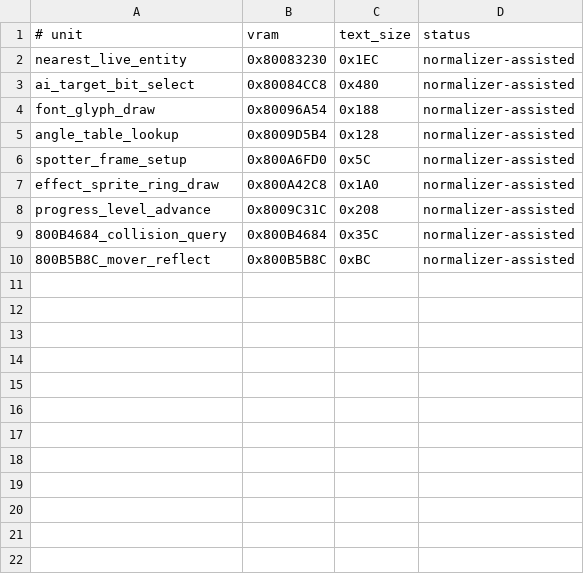
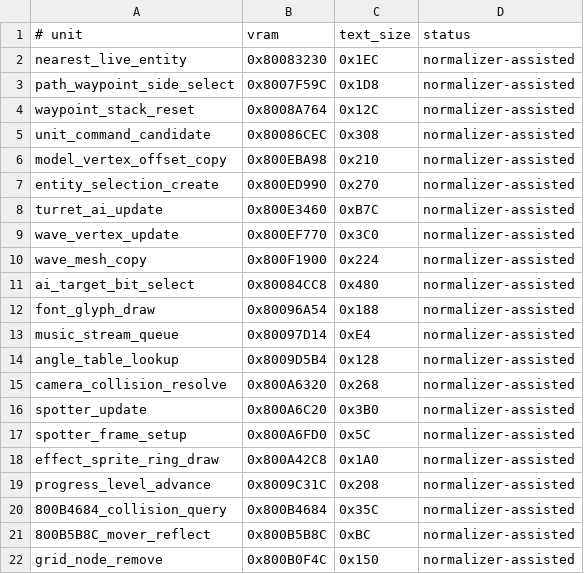
Before and after one commit to TheGh0stShip/BattleTanx-Global-Assault, a TSV file: config/us/normalizer_assisted_units.tsv, drawn as a sheet; the diff names each change by its address in the sheet, - before the commit and + after, or states it on an @@ line.

Commit message:
Reconstruct waypoint, camera, turret, and effect routines

```diff
--- a/config/us/normalizer_assisted_units.tsv
+++ b/config/us/normalizer_assisted_units.tsv
+row 3: path_waypoint_side_select | 0x8007F59C | 0x1D8 | normalizer-assisted
+row 4: waypoint_stack_reset | 0x8008A764 | 0x12C | normalizer-assisted
+row 5: unit_command_candidate | 0x80086CEC | 0x308 | normalizer-assisted
+row 6: model_vertex_offset_copy | 0x800EBA98 | 0x210 | normalizer-assisted
+row 7: entity_selection_create | 0x800ED990 | 0x270 | normalizer-assisted
+row 8: turret_ai_update | 0x800E3460 | 0xB7C | normalizer-assisted
+row 9: wave_vertex_update | 0x800EF770 | 0x3C0 | normalizer-assisted
+row 10: wave_mesh_copy | 0x800F1900 | 0x224 | normalizer-assisted
+row 13: music_stream_queue | 0x80097D14 | 0xE4 | normalizer-assisted
+row 15: camera_collision_resolve | 0x800A6320 | 0x268 | normalizer-assisted
+row 16: spotter_update | 0x800A6C20 | 0x3B0 | normalizer-assisted
+row 22: grid_node_remove | 0x800B0F4C | 0x150 | normalizer-assisted
```
Also changed, not shown: config/us/clean_normalized_units.tsv, config/us/unit_rodata.tsv, 19 other files.
